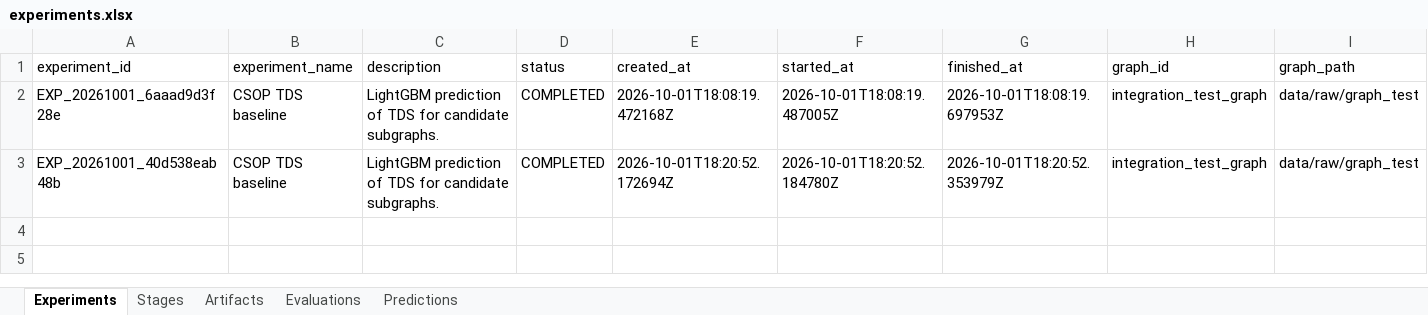
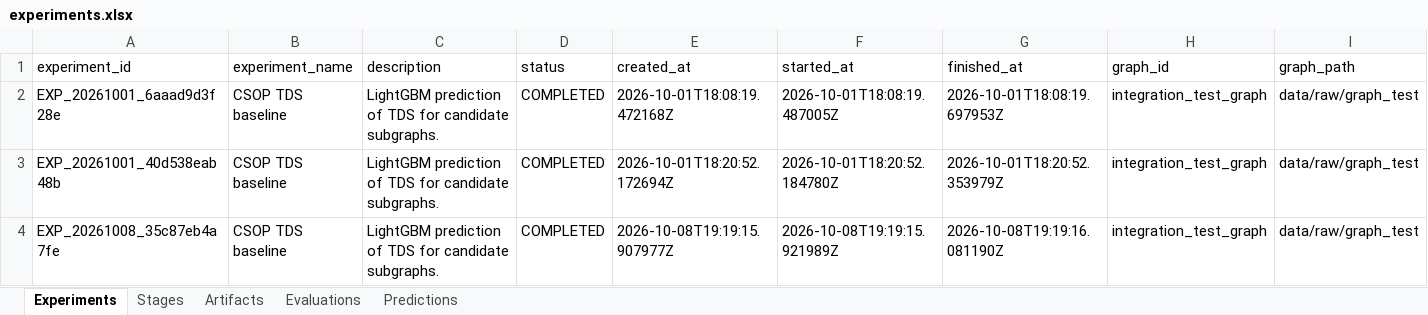
Before and after one commit to thaisgiolopes/csop-traditional-learning, an Excel workbook: experiments/reports/experiments.xlsx, sheet Experiments, drawn as a sheet; only a part is shown; values as stored, in another font and other column widths than the file's, no borders; rows hold the shown columns only; the diff names each change by its address in the sheet, - before the commit and + after, or states it on an @@ line.

```diff
--- a/experiments/reports/experiments.xlsx (sheet Experiments)
+++ b/experiments/reports/experiments.xlsx (sheet Experiments)
+row 4: EXP_20261008_35c87eb4a7fe | CSOP TDS baseline | LightGBM prediction of TDS for candidate subgraphs. | COMPLETED | 2026-10-08T19:19:15.907977Z | 2026-10-08T19:19:15.921989Z | 2026-10-08T19:19:16.081190Z | integration_test_graph | data/raw/graph_test
```
Also changed, not shown: sheet Artifacts, sheet Stages, sheet Evaluations, sheet Predictions, 38 other files.
